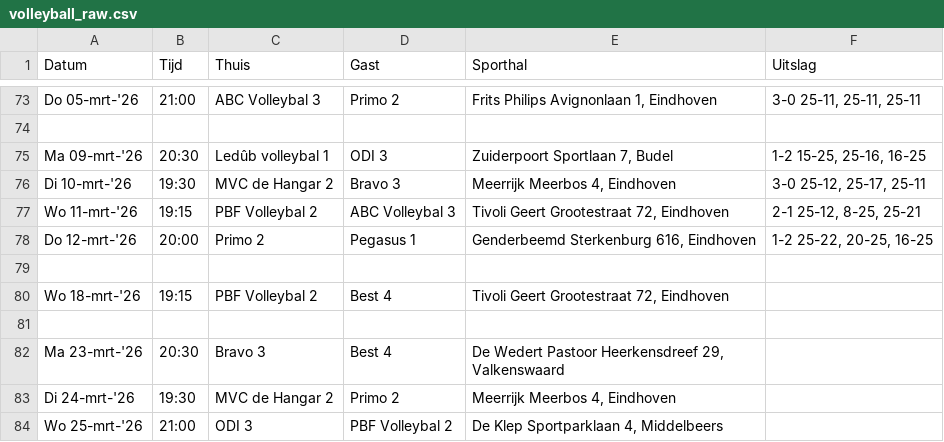
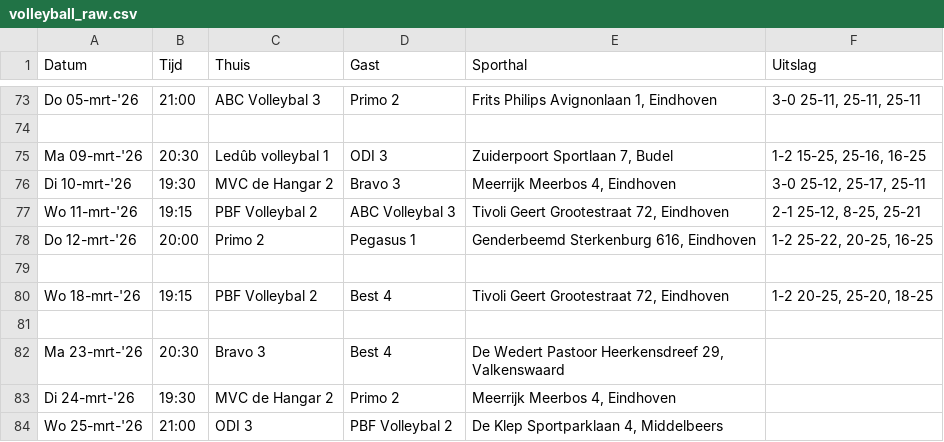
Before and after one commit to AdamMarkovic/volleyball-analytics, a CSV file: data/volleyball_raw.csv, drawn as a sheet; only a part is shown, gaps mark what is left out.

```diff
--- a/data/volleyball_raw.csv
+++ b/data/volleyball_raw.csv
@@ -79,3 +79,3 @@ Do 12-mrt-'26,20:00,Primo 2,Pegasus 1,"Genderbeemd  Sterkenburg 616, Eindhoven",
 ,,,,,
-Wo 18-mrt-'26,19:15,PBF Volleybal 2,Best 4,"Tivoli  Geert Grootestraat 72, Eindhoven",
+Wo 18-mrt-'26,19:15,PBF Volleybal 2,Best 4,"Tivoli  Geert Grootestraat 72, Eindhoven","1-2 20-25, 25-20, 18-25"
 ,,,,,
```
Also changed, not shown: data/league_standings.csv, data/volleyball_clean.csv.
